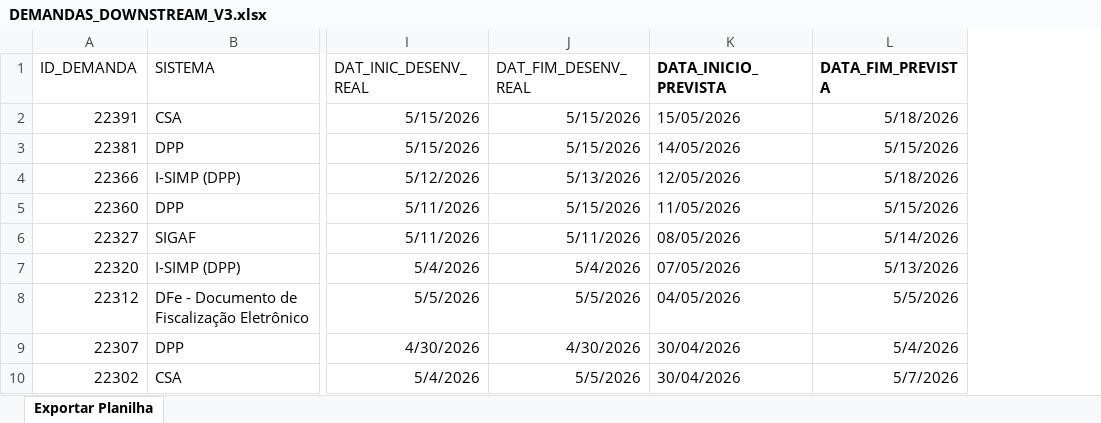
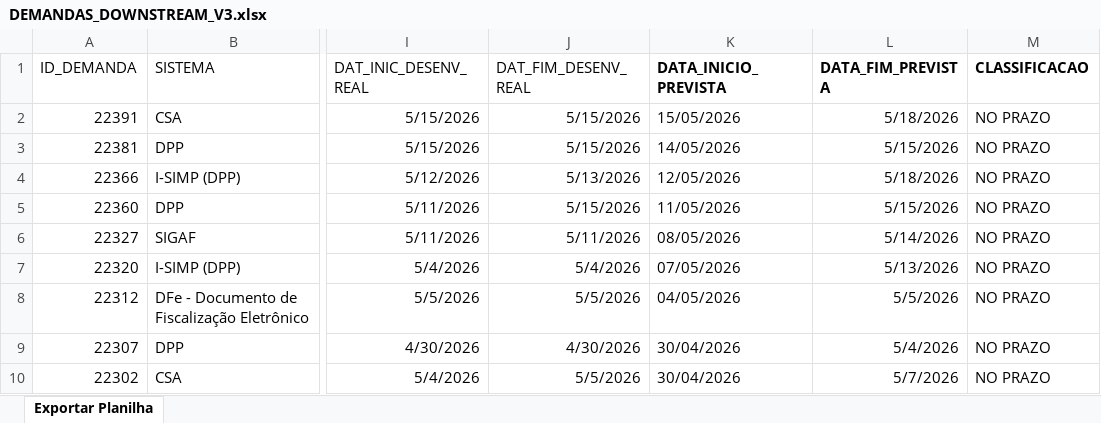
Before and after one commit to gilbertoag2007/machine-learning-demandas-ti, an Excel workbook: DEMANDAS_DOWNSTREAM_V3.xlsx, sheet Exportar Planilha, drawn as a sheet; only a part is shown, gaps mark what is left out; values as stored, in another font and other column widths than the file's, no borders; the diff names each change by its address in the sheet, - before the commit and + after, or states it on an @@ line.

Commit message:
Inclusão da coluna classificacao

```diff
--- a/DEMANDAS_DOWNSTREAM_V3.xlsx (sheet Exportar Planilha)
+++ b/DEMANDAS_DOWNSTREAM_V3.xlsx (sheet Exportar Planilha)
+column M (CLASSIFICACAO), rows 2-10: all NO PRAZO
```
